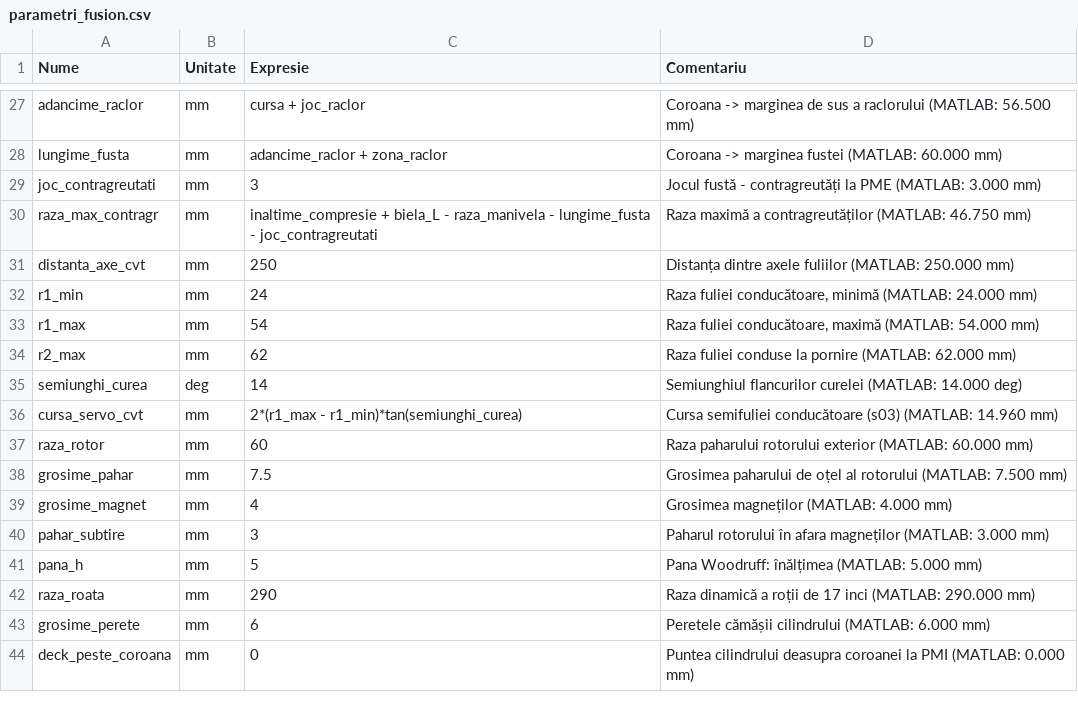
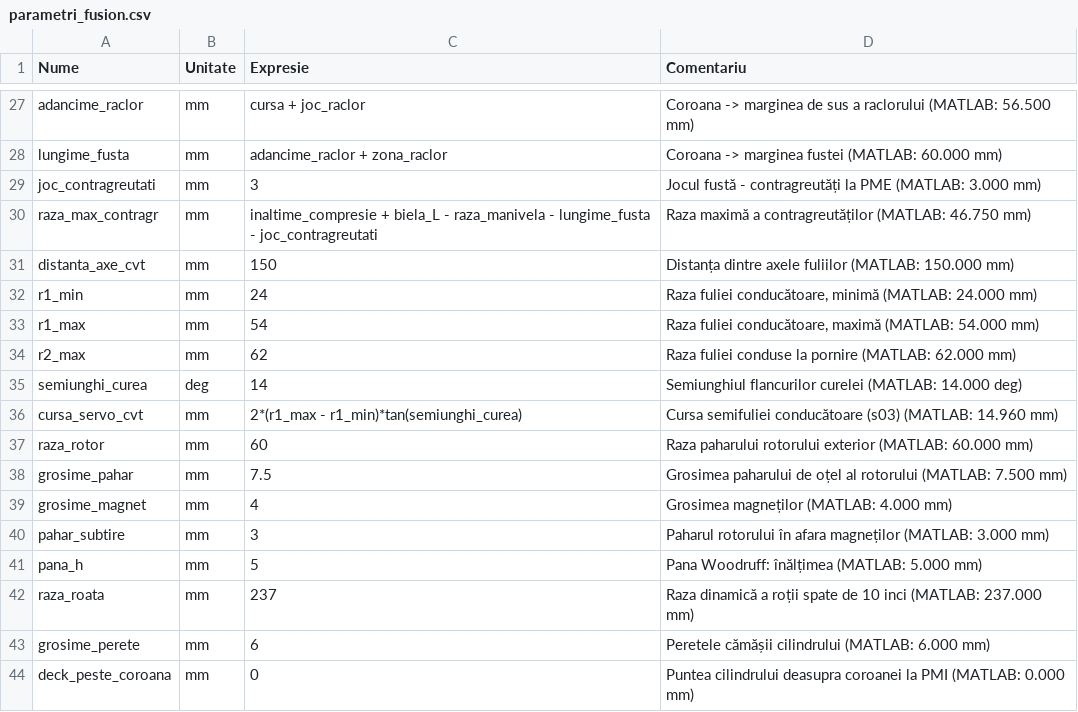
Before and after one commit to cdarius420/disertatie-motor-2t, a CSV file: fusion/parametri_fusion.csv, drawn as a sheet; only a part is shown, gaps mark what is left out.

```diff
--- a/fusion/parametri_fusion.csv
+++ b/fusion/parametri_fusion.csv
@@ -30,3 +30,3 @@ Nume,Unitate,Expresie,Comentariu
 "raza_max_contragr","mm","inaltime_compresie + biela_L - raza_manivela - lungime_fusta - joc_contragreutati","Raza maximă a contragreutăților (MATLAB: 46.750 mm)"
-"distanta_axe_cvt","mm","250","Distanța dintre axele fuliilor (MATLAB: 250.000 mm)"
+"distanta_axe_cvt","mm","150","Distanța dintre axele fuliilor (MATLAB: 150.000 mm)"
 "r1_min","mm","24","Raza fuliei conducătoare, minimă (MATLAB: 24.000 mm)"
@@ -41,3 +41,3 @@ Nume,Unitate,Expresie,Comentariu
 "pana_h","mm","5","Pana Woodruff: înălțimea (MATLAB: 5.000 mm)"
-"raza_roata","mm","290","Raza dinamică a roții de 17 inci (MATLAB: 290.000 mm)"
+"raza_roata","mm","237","Raza dinamică a roții spate de 10 inci (MATLAB: 237.000 mm)"
 "grosime_perete","mm","6","Peretele cămășii cilindrului (MATLAB: 6.000 mm)"
```
Also changed, not shown: bom/piese_cumparate.csv, 25 other files.
